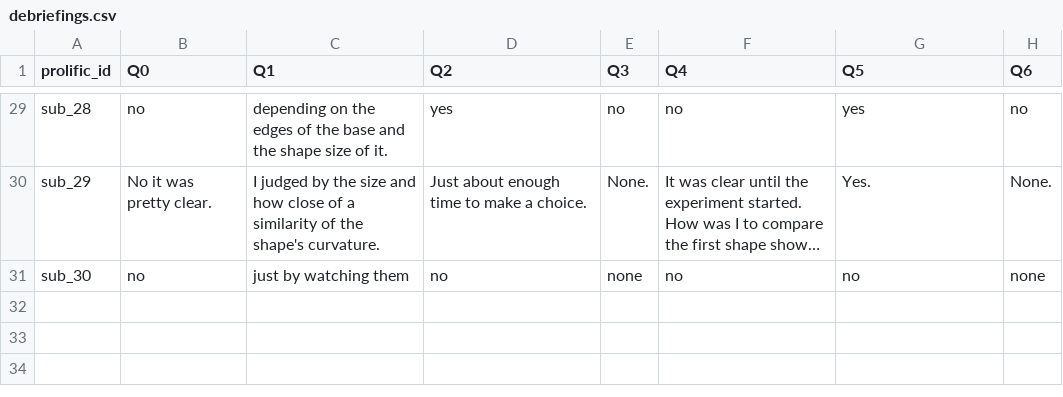
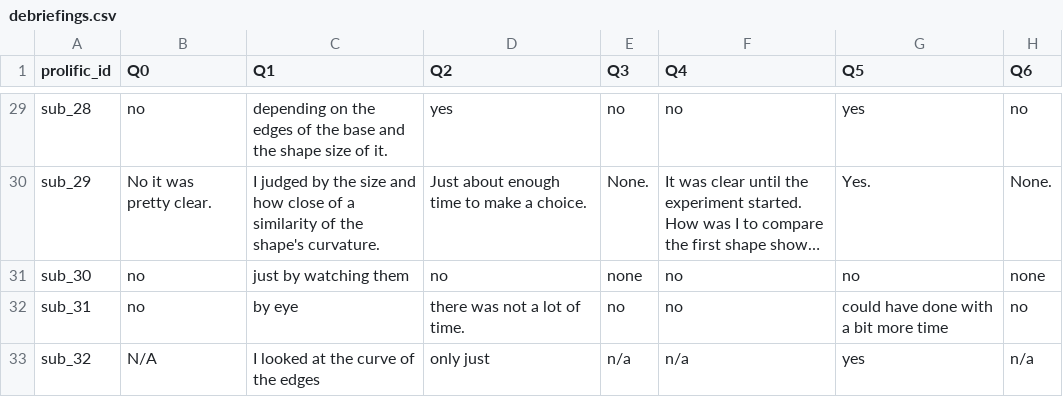
Before and after one commit to LevanBokeria/density_2_analysis, a CSV file: results/pilots/preprocessed_data/debriefings.csv, drawn as a sheet; only a part is shown, gaps mark what is left out; long unchanged cells end in …; the diff names each change by its address in the sheet, - before the commit and + after, or states it on an @@ line.

```diff
--- a/results/pilots/preprocessed_data/debriefings.csv
+++ b/results/pilots/preprocessed_data/debriefings.csv
+row 32: sub_31 | no | by eye | there was not a lot of time. | no | no | could have done with a bit more time | no
+row 33: sub_32 | N/A | I looked at the curve of the edges | only just | n/a | n/a | yes | n/a
```
Also changed, not shown: results/pilots/preprocessed_data/breaks_feedback.csv, results/pilots/preprocessed_data/instructions.csv, 10 other files.
